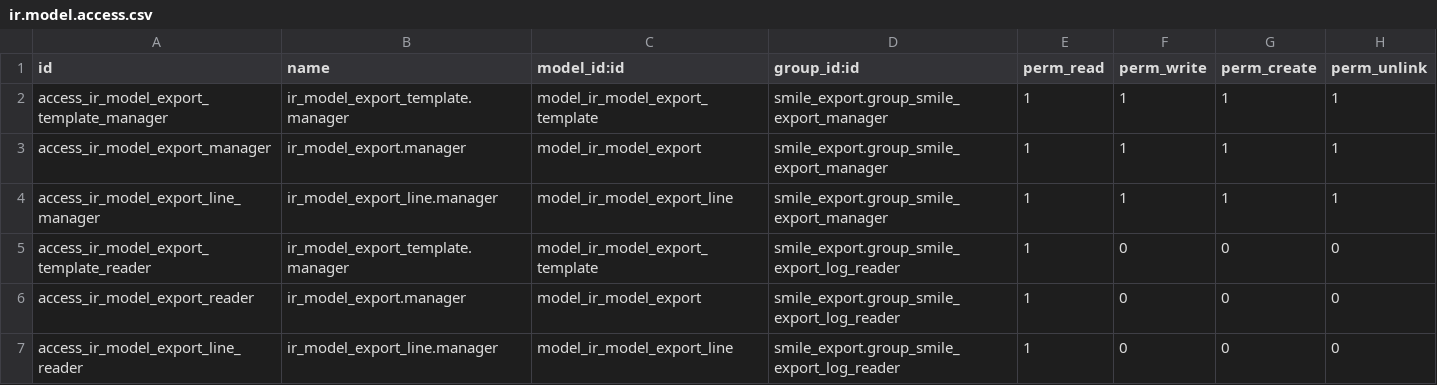
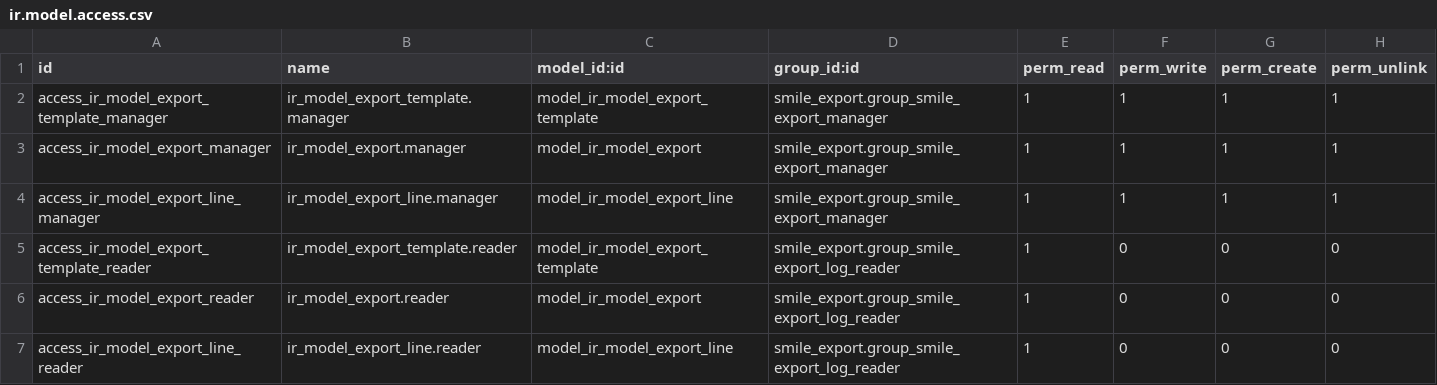
Before and after one commit to Smile-SA/odoo_addons, a CSV file: smile_export/security/ir.model.access.csv, drawn as a sheet.

Commit message:
[FIX] Correct rigths name

```diff
--- a/smile_export/security/ir.model.access.csv
+++ b/smile_export/security/ir.model.access.csv
@@ -4,4 +4,4 @@
 "access_ir_model_export_line_manager","ir_model_export_line.manager","model_ir_model_export_line","smile_export.group_smile_export_manager",1,1,1,1
-"access_ir_model_export_template_reader","ir_model_export_template.manager","model_ir_model_export_template","smile_export.group_smile_export_log_reader",1,0,0,0
-"access_ir_model_export_reader","ir_model_export.manager","model_ir_model_export","smile_export.group_smile_export_log_reader",1,0,0,0
-"access_ir_model_export_line_reader","ir_model_export_line.manager","model_ir_model_export_line","smile_export.group_smile_export_log_reader",1,0,0,0
+"access_ir_model_export_template_reader","ir_model_export_template.reader","model_ir_model_export_template","smile_export.group_smile_export_log_reader",1,0,0,0
+"access_ir_model_export_reader","ir_model_export.reader","model_ir_model_export","smile_export.group_smile_export_log_reader",1,0,0,0
+"access_ir_model_export_line_reader","ir_model_export_line.reader","model_ir_model_export_line","smile_export.group_smile_export_log_reader",1,0,0,0
```
